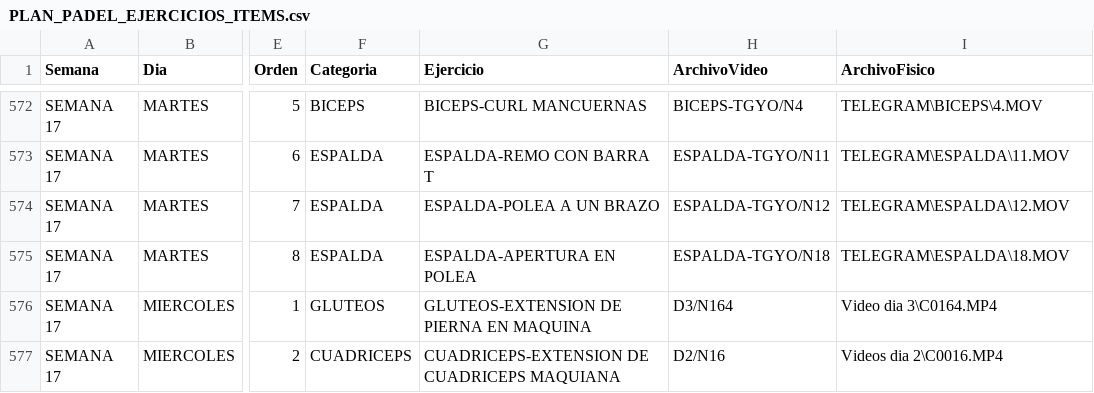
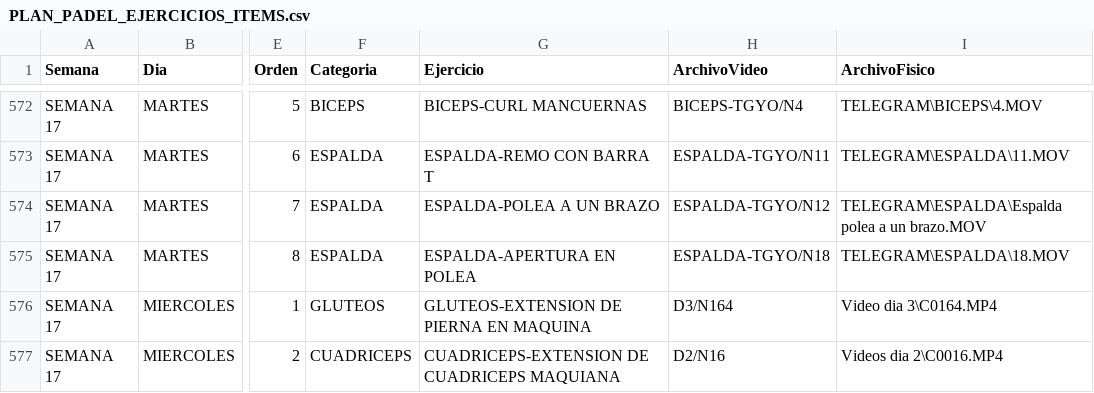
Before and after one commit to patriciolettieri052-byte/vteamfit-app, a CSV file: docs/PLAN_PADEL_EJERCICIOS_ITEMS.csv, drawn as a sheet; only a part is shown, gaps mark what is left out; the diff covers the shown part only; the diff names each change by its address in the sheet, - before the commit and + after, or states it on an @@ line.

```diff
--- a/docs/PLAN_PADEL_EJERCICIOS_ITEMS.csv
+++ b/docs/PLAN_PADEL_EJERCICIOS_ITEMS.csv
-I574 (ArchivoFisico): TELEGRAM\ESPALDA\12.MOV
+I574 (ArchivoFisico): TELEGRAM\ESPALDA\Espalda polea a un brazo.MOV
```
Also changed, not shown: 20 edited cells elsewhere in this file, docs/EJERCICIOS_TOTALES_CONSOLIDADO.csv, 1 other file.
